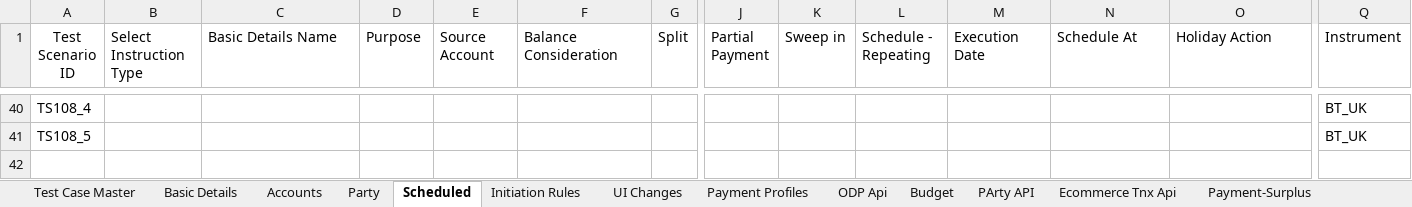
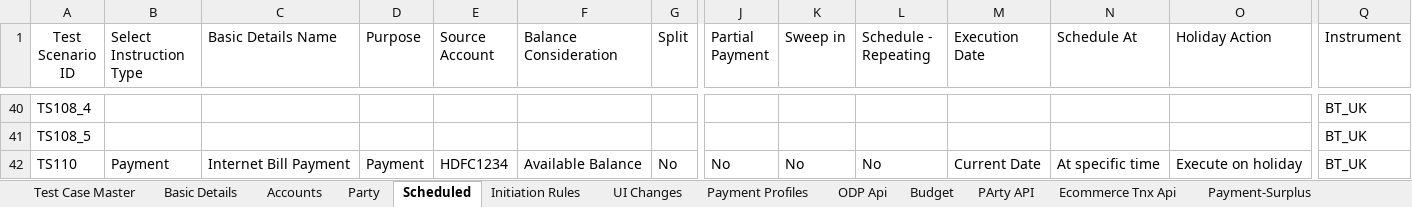
Before and after one commit to deepakdude938/upp, an Excel workbook: src/main/resources/upp-automation-testdata.xlsx, sheet Scheduled, drawn as a sheet; only a part is shown, gaps mark what is left out; values as stored, in another font and other column widths than the file's, no borders; charts and pictures not drawn; rows hold the shown columns only; the diff names each change by its address in the sheet, - before the commit and + after, or states it on an @@ line.

```diff
--- a/src/main/resources/upp-automation-testdata.xlsx (sheet Scheduled)
+++ b/src/main/resources/upp-automation-testdata.xlsx (sheet Scheduled)
+row 42: TS110 | Payment | Internet Bill Payment | Payment | HDFC1234 | Available Balance | No | No | No | No | Current Date | At specific time | Execute on holiday | BT_UK
```
Also changed, not shown: sheet Test Case Master, sheet Txn Maker, sheet Basic Details, sheet ODP Api, sheet Budget, sheet Accounts, 4 more sheets, other sheet tabs, 9 other files.
